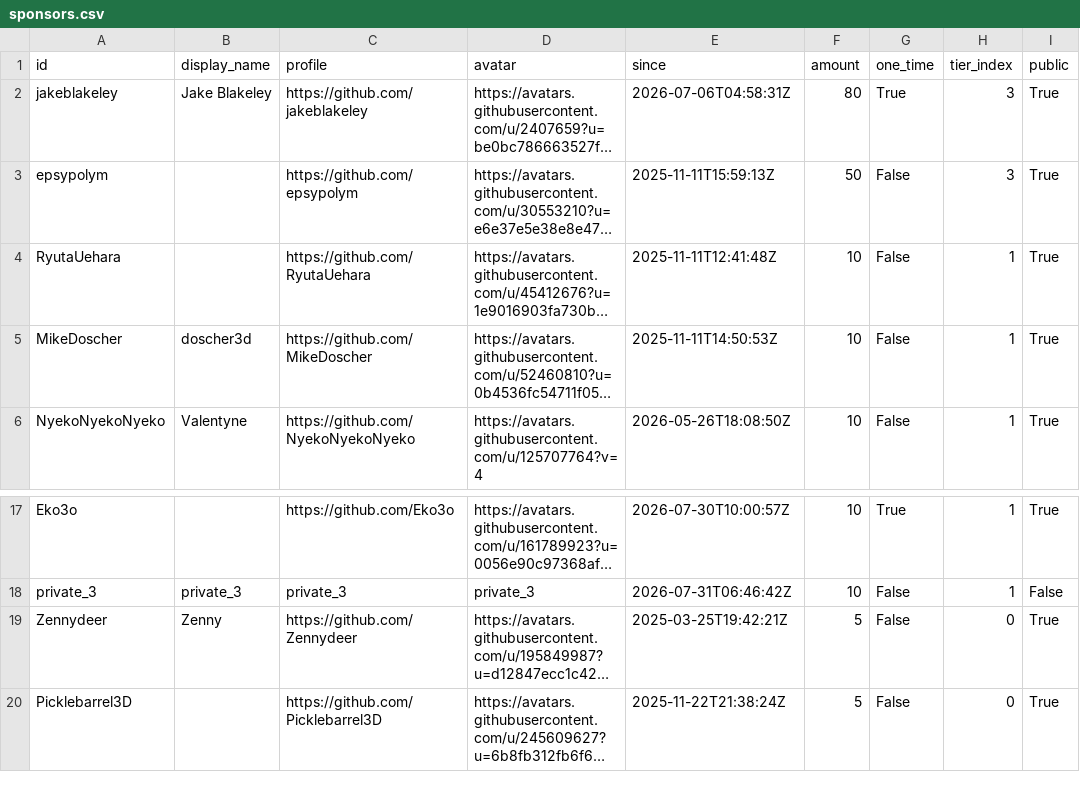
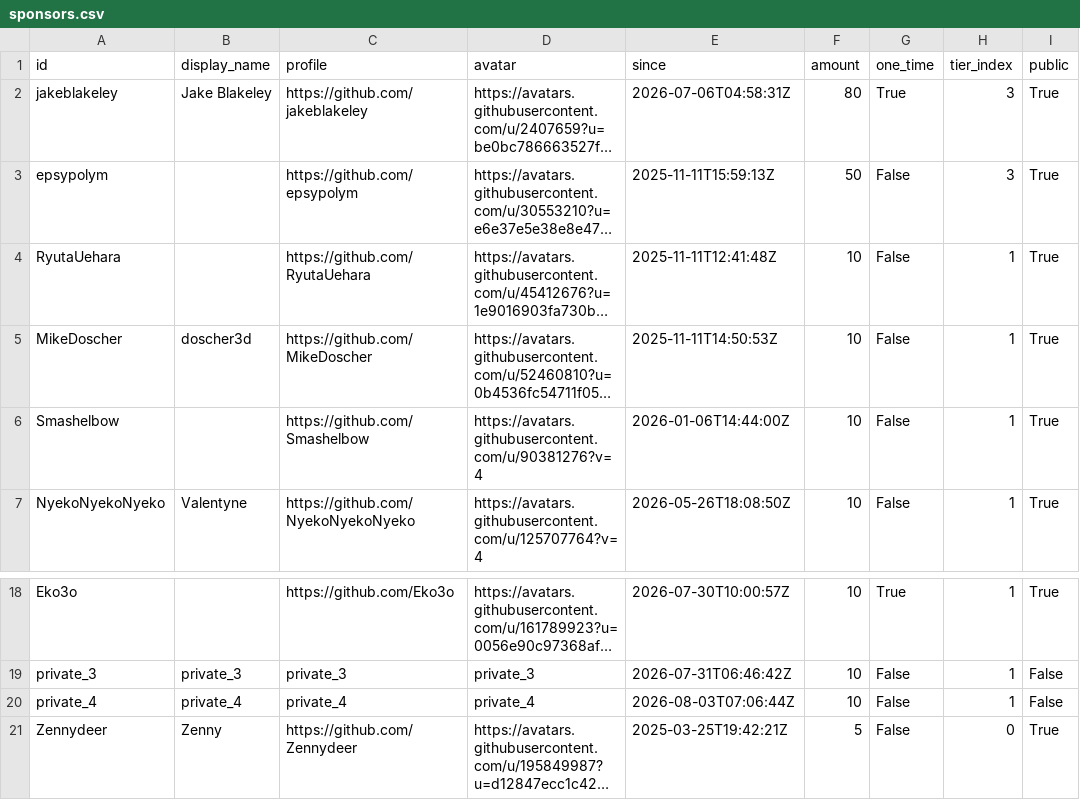
Before and after one commit to ucupumar/ucupaint-wiki, a CSV file: data/sponsors.csv, drawn as a sheet; only a part is shown, gaps mark what is left out; the shorter side is filled out with more unchanged rows; long unchanged cells end in …; the diff names each change by its address in the sheet, - before the commit and + after, or states it on an @@ line.

```diff
--- a/data/sponsors.csv
+++ b/data/sponsors.csv
+row 6: Smashelbow |  | https://github.com/Smashelbow | https://avatars.githubusercontent.com/u/90381276?v=4 | 2026-01-06T14:44:00Z | 10 | False | 1 | True
+row 20: private_4 | private_4 | private_4 | private_4 | 2026-08-03T07:06:44Z | 10 | False | 1 | False
```
Also changed, not shown: 2 other files.
